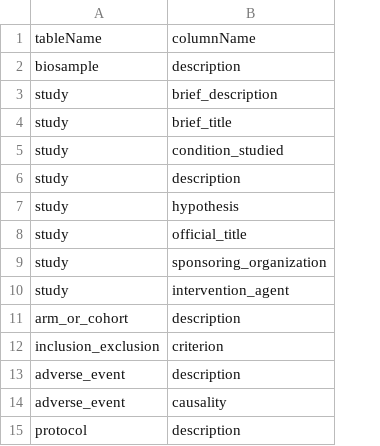
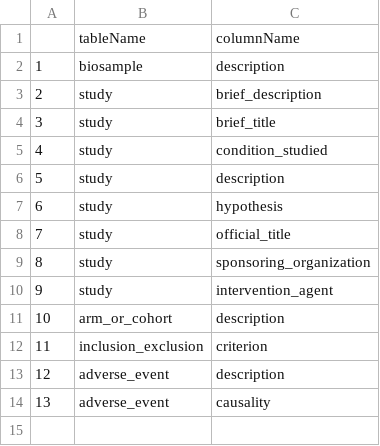
Before and after one commit to RGLab/BioCorpus, a CSV file: data-raw/ImmuneSpaceQueries.csv, drawn as a sheet; removed rows and columns are numbered as before the commit, all else as after; the diff names each change by its address in the sheet, - before the commit and + after, or states it on an @@ line.

```diff
--- a/data-raw/ImmuneSpaceQueries.csv
+++ b/data-raw/ImmuneSpaceQueries.csv
+column A, rows 2-14: 1 | 2 | 3 | 4 | 5 | 6 | 7 | 8 | 9 | 10 | 11 | 12 | 13
-row 15: protocol | description
```
Also changed, not shown: 5 other files.
